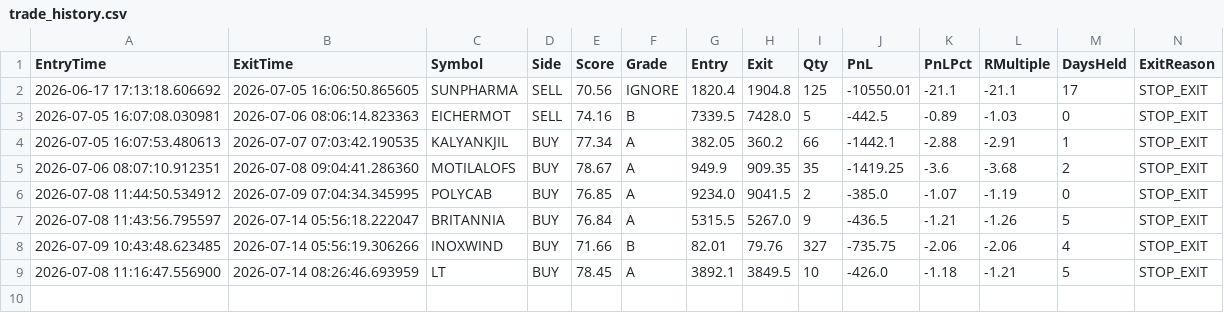
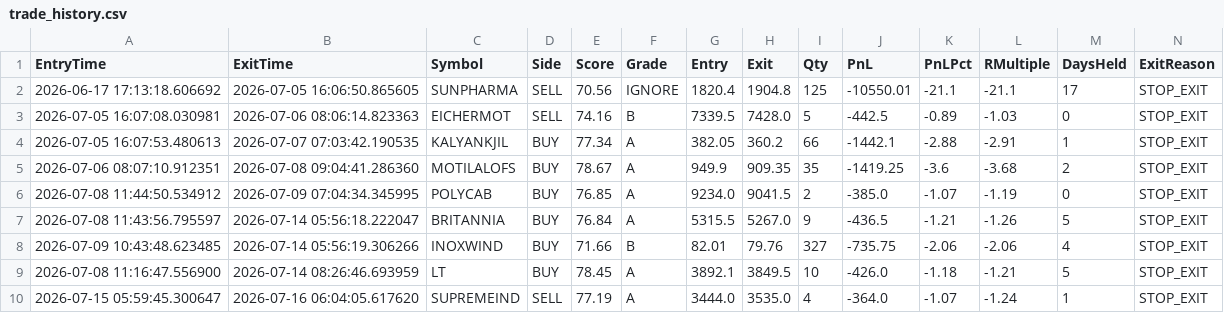
Before and after one commit to bakshad/Hybrid-FVG-Sniper, a CSV file: trade_history.csv, drawn as a sheet.

```diff
--- a/trade_history.csv
+++ b/trade_history.csv
@@ -9 +9,2 @@ EntryTime,ExitTime,Symbol,Side,Score,Grade,Entry,Exit,Qty,PnL,PnLPct,RMultiple,D
 2026-07-08 11:16:47.556900,2026-07-14 08:26:46.693959,LT,BUY,78.45,A,3892.1,3849.5,10,-426.0,-1.18,-1.21,5,STOP_EXIT
+2026-07-15 05:59:45.300647,2026-07-16 06:04:05.617620,SUPREMEIND,SELL,77.19,A,3444.0,3535.0,4,-364.0,-1.07,-1.24,1,STOP_EXIT
```
Also changed, not shown: active_positions.csv.
